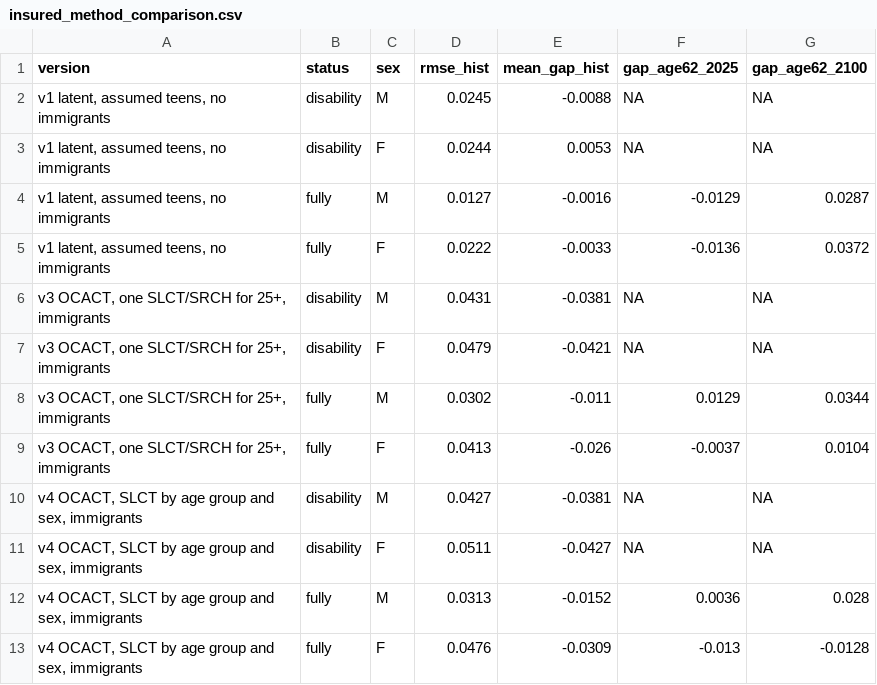
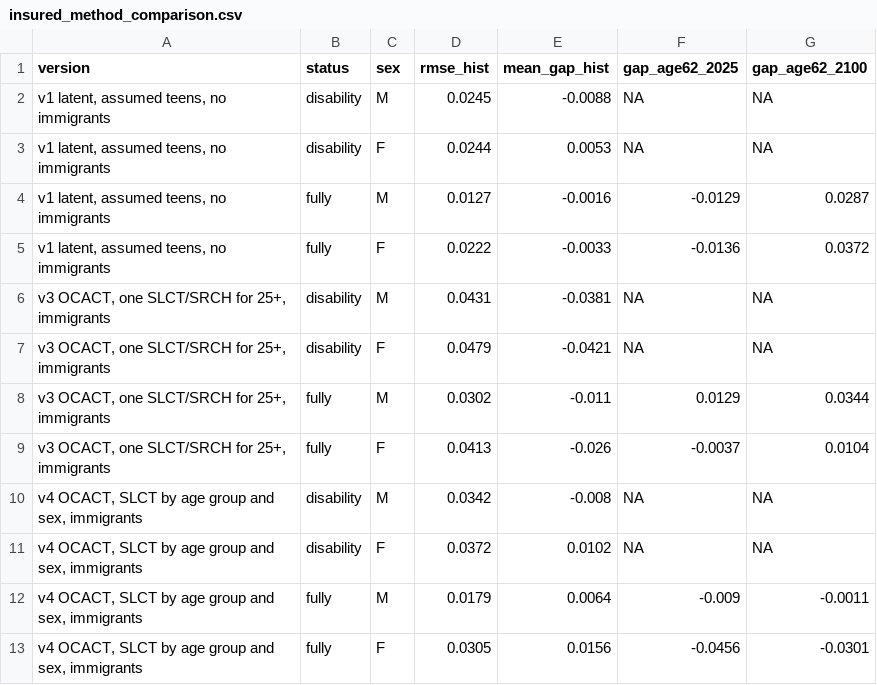
Before and after one commit to anthonycolavito/ss-lr-model, a CSV file: outputs/insured_method_comparison.csv, drawn as a sheet.

```diff
--- a/outputs/insured_method_comparison.csv
+++ b/outputs/insured_method_comparison.csv
@@ -9,5 +9,5 @@
 "v3 OCACT, one SLCT/SRCH for 25+, immigrants","fully","F",0.0413,-0.026,-0.0037,0.0104
-"v4 OCACT, SLCT by age group and sex, immigrants","disability","M",0.0427,-0.0381,NA,NA
-"v4 OCACT, SLCT by age group and sex, immigrants","disability","F",0.0511,-0.0427,NA,NA
-"v4 OCACT, SLCT by age group and sex, immigrants","fully","M",0.0313,-0.0152,0.0036,0.028
-"v4 OCACT, SLCT by age group and sex, immigrants","fully","F",0.0476,-0.0309,-0.013,-0.0128
+"v4 OCACT, SLCT by age group and sex, immigrants","disability","M",0.0342,-0.008,NA,NA
+"v4 OCACT, SLCT by age group and sex, immigrants","disability","F",0.0372,0.0102,NA,NA
+"v4 OCACT, SLCT by age group and sex, immigrants","fully","M",0.0179,0.0064,-0.009,-0.0011
+"v4 OCACT, SLCT by age group and sex, immigrants","fully","F",0.0305,0.0156,-0.0456,-0.0301
```
Also changed, not shown: outputs/insured_method_comparison_2025_by_group.csv, 1 other file.
